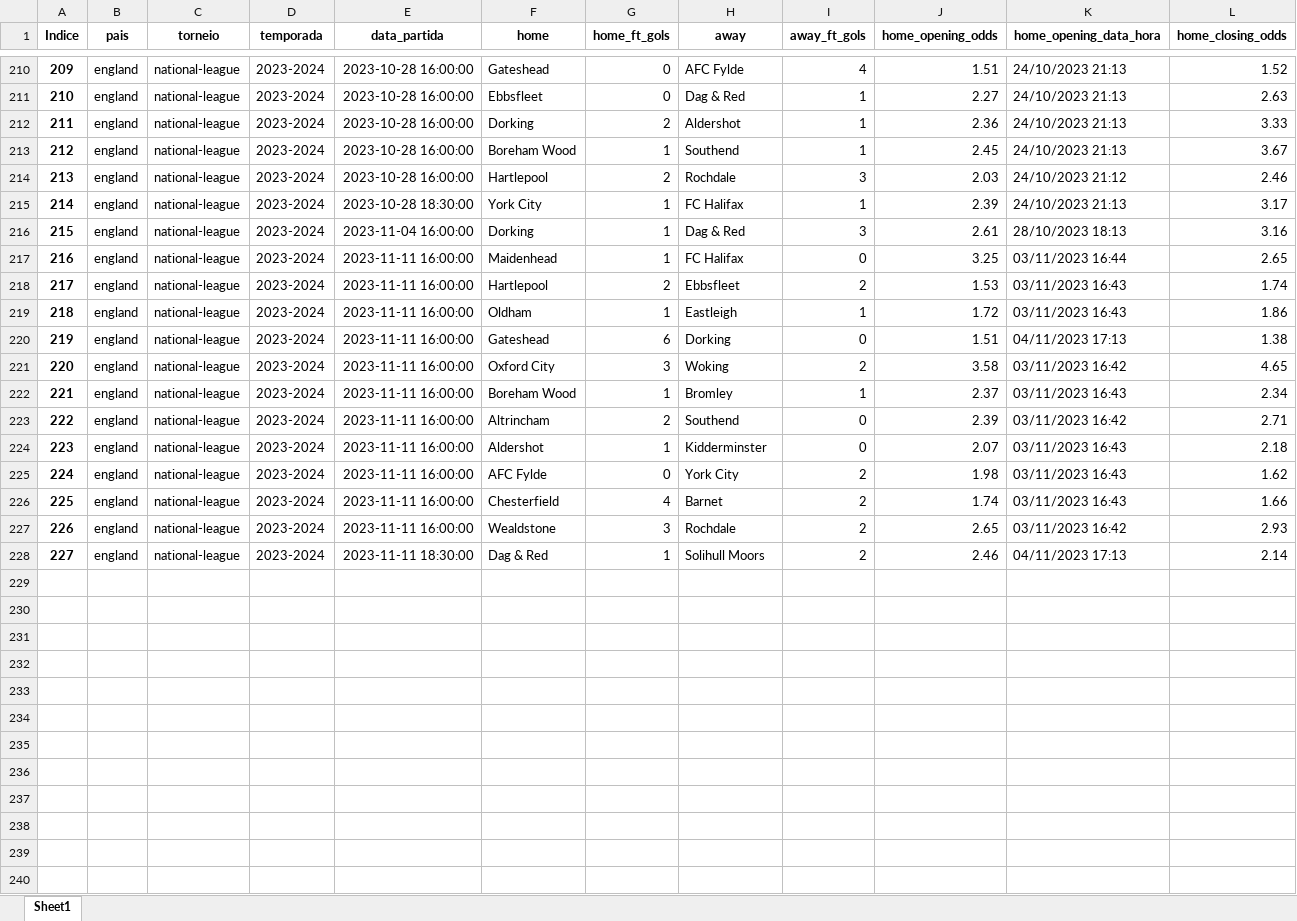
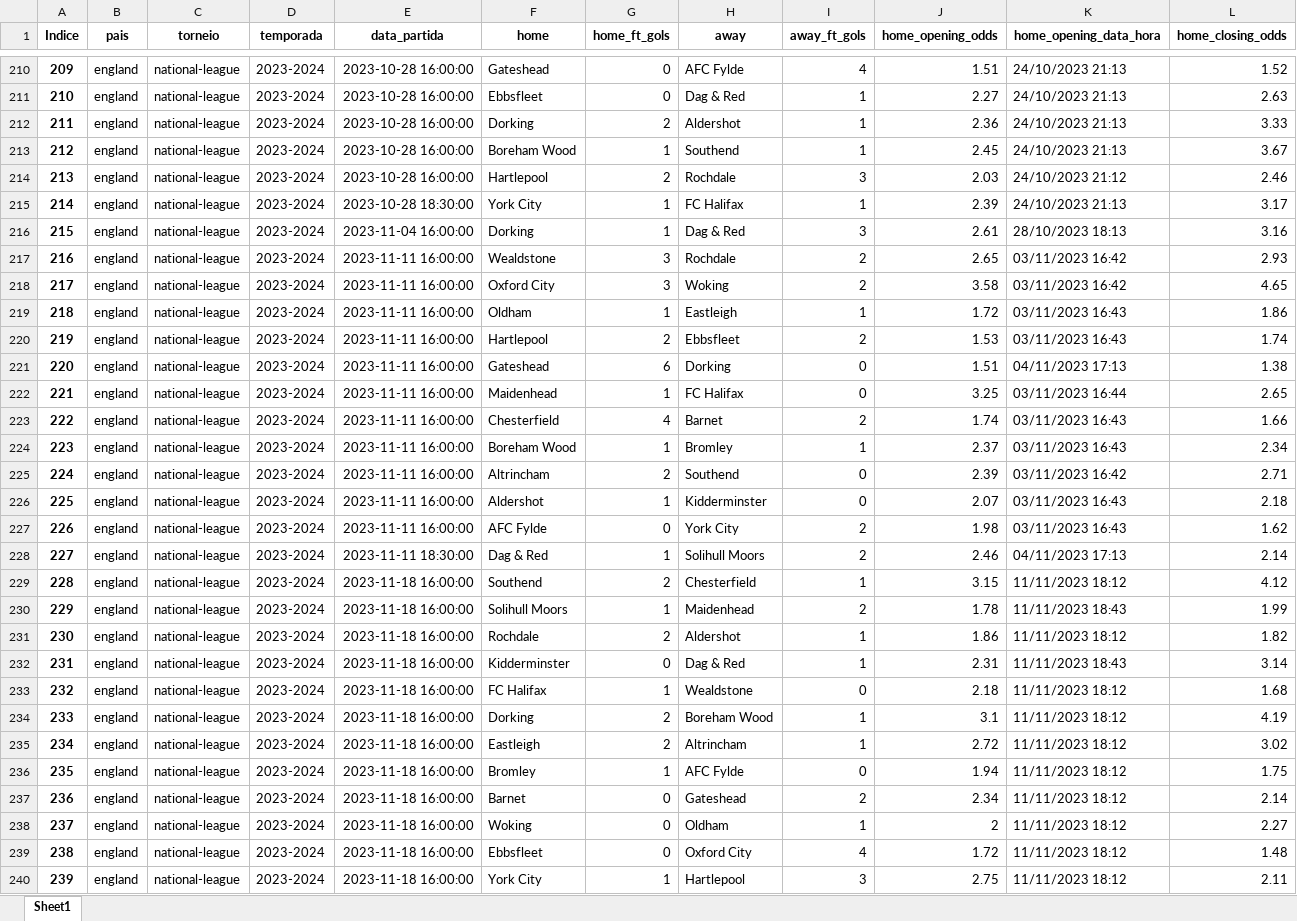
Before and after one commit to tarciziojrdf/poco, an Excel workbook: 2023/england_national-league_2023-2024.xlsx, sheet Sheet1, drawn as a sheet; only a part is shown, gaps mark what is left out; values as stored, in another font and other column widths than the file's, no borders; rows hold the shown columns only; the diff covers the shown part only; the diff names each change by its address in the sheet, - before the commit and + after, or states it on an @@ line.

```diff
--- a/2023/england_national-league_2023-2024.xlsx (sheet Sheet1)
+++ b/2023/england_national-league_2023-2024.xlsx (sheet Sheet1)
@@ column A (Indice) renumbered between rows 3 and 227 @@
@@ row 227 moved to row 217: 216 @@
@@ row 221 moved to row 218: 217 @@
@@ row 218 moved to row 220: 219 @@
@@ row 220 moved to row 221: 220 @@
@@ row 226 moved to row 223: 222 @@
+row 229: 228 | england | national-league | 2023-2024 | 2023-11-18 16:00:00 | Southend | 2 | Chesterfield | 1 | 3.15 | 11/11/2023 18:12 | 4.12
+row 230: 229 | england | national-league | 2023-2024 | 2023-11-18 16:00:00 | Solihull Moors | 1 | Maidenhead | 2 | 1.78 | 11/11/2023 18:43 | 1.99
+row 231: 230 | england | national-league | 2023-2024 | 2023-11-18 16:00:00 | Rochdale | 2 | Aldershot | 1 | 1.86 | 11/11/2023 18:12 | 1.82
+row 232: 231 | england | national-league | 2023-2024 | 2023-11-18 16:00:00 | Kidderminster | 0 | Dag & Red | 1 | 2.31 | 11/11/2023 18:43 | 3.14
+row 233: 232 | england | national-league | 2023-2024 | 2023-11-18 16:00:00 | FC Halifax | 1 | Wealdstone | 0 | 2.18 | 11/11/2023 18:12 | 1.68
+row 234: 233 | england | national-league | 2023-2024 | 2023-11-18 16:00:00 | Dorking | 2 | Boreham Wood | 1 | 3.1 | 11/11/2023 18:12 | 4.19
+row 235: 234 | england | national-league | 2023-2024 | 2023-11-18 16:00:00 | Eastleigh | 2 | Altrincham | 1 | 2.72 | 11/11/2023 18:12 | 3.02
+row 236: 235 | england | national-league | 2023-2024 | 2023-11-18 16:00:00 | Bromley | 1 | AFC Fylde | 0 | 1.94 | 11/11/2023 18:12 | 1.75
+row 237: 236 | england | national-league | 2023-2024 | 2023-11-18 16:00:00 | Barnet | 0 | Gateshead | 2 | 2.34 | 11/11/2023 18:12 | 2.14
+row 238: 237 | england | national-league | 2023-2024 | 2023-11-18 16:00:00 | Woking | 0 | Oldham | 1 | 2 | 11/11/2023 18:12 | 2.27
+row 239: 238 | england | national-league | 2023-2024 | 2023-11-18 16:00:00 | Ebbsfleet | 0 | Oxford City | 4 | 1.72 | 11/11/2023 18:12 | 1.48
+row 240: 239 | england | national-league | 2023-2024 | 2023-11-18 16:00:00 | York City | 1 | Hartlepool | 3 | 2.75 | 11/11/2023 18:12 | 2.11
```
Also changed, not shown: 38 moved rows elsewhere in this sheet, 2023/italy_serie-c-group-a_2023-2024.xlsx, 2023/italy_serie-c-group-c_2023-2024.xlsx, 30 other files.
